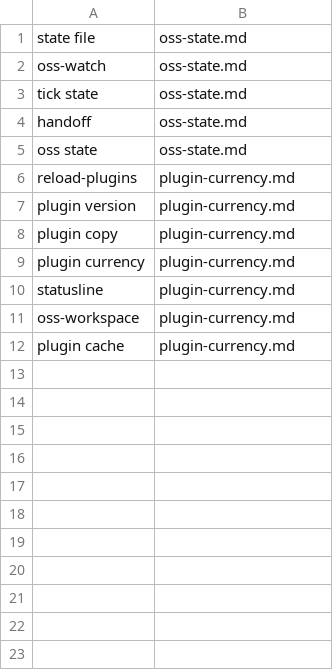
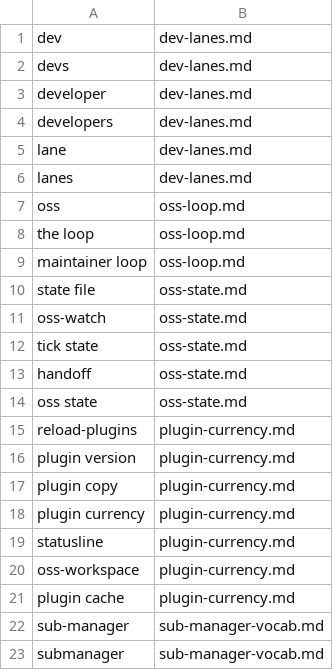
Before and after one commit to Digital-Process-Tools/claude-oss, a TSV file: .claude/jit-context/vocabulary/01-oss/00-index.tsv, drawn as a sheet.

```diff
--- a/.claude/jit-context/vocabulary/01-oss/00-index.tsv
+++ b/.claude/jit-context/vocabulary/01-oss/00-index.tsv
@@ -1 +1,10 @@
+dev	dev-lanes.md	
+devs	dev-lanes.md	
+developer	dev-lanes.md	
+developers	dev-lanes.md	
+lane	dev-lanes.md	
+lanes	dev-lanes.md	
+oss	oss-loop.md	
+the loop	oss-loop.md	
+maintainer loop	oss-loop.md	
 state file	oss-state.md	
@@ -12 +21,3 @@ oss-workspace	plugin-currency.md
 plugin cache	plugin-currency.md	
+sub-manager	sub-manager-vocab.md	
+submanager	sub-manager-vocab.md	
```
Also changed, not shown: 3 other files.
